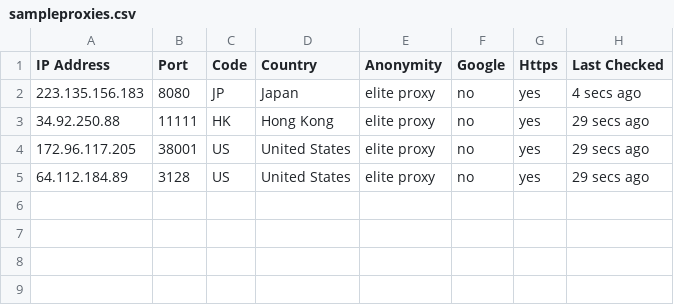
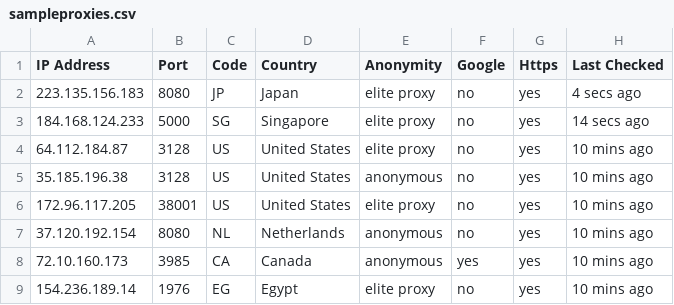
Before and after one commit to PBL7-Team/Crawl-Score-Flask-app, a CSV file: Crawler_Here/sampleproxies.csv, drawn as a sheet.

```diff
--- a/Crawler_Here/sampleproxies.csv
+++ b/Crawler_Here/sampleproxies.csv
@@ -2,4 +2,8 @@ IP Address,Port,Code,Country,Anonymity,Google,Https,Last Checked
 223.135.156.183,8080,JP,Japan,elite proxy,no,yes,4 secs ago
-34.92.250.88,11111,HK,Hong Kong,elite proxy,no,yes,29 secs ago
-172.96.117.205,38001,US,United States,elite proxy,no,yes,29 secs ago
-64.112.184.89,3128,US,United States,elite proxy,no,yes,29 secs ago
+184.168.124.233,5000,SG,Singapore,elite proxy,no,yes,14 secs ago
+64.112.184.87,3128,US,United States,elite proxy,no,yes,10 mins ago
+35.185.196.38,3128,US,United States,anonymous,no,yes,10 mins ago
+172.96.117.205,38001,US,United States,elite proxy,no,yes,10 mins ago
+37.120.192.154,8080,NL,Netherlands,anonymous,no,yes,10 mins ago
+72.10.160.173,3985,CA,Canada,anonymous,yes,yes,10 mins ago
+154.236.189.14,1976,EG,Egypt,elite proxy,no,yes,10 mins ago
```
Also changed, not shown: 16 other files.
